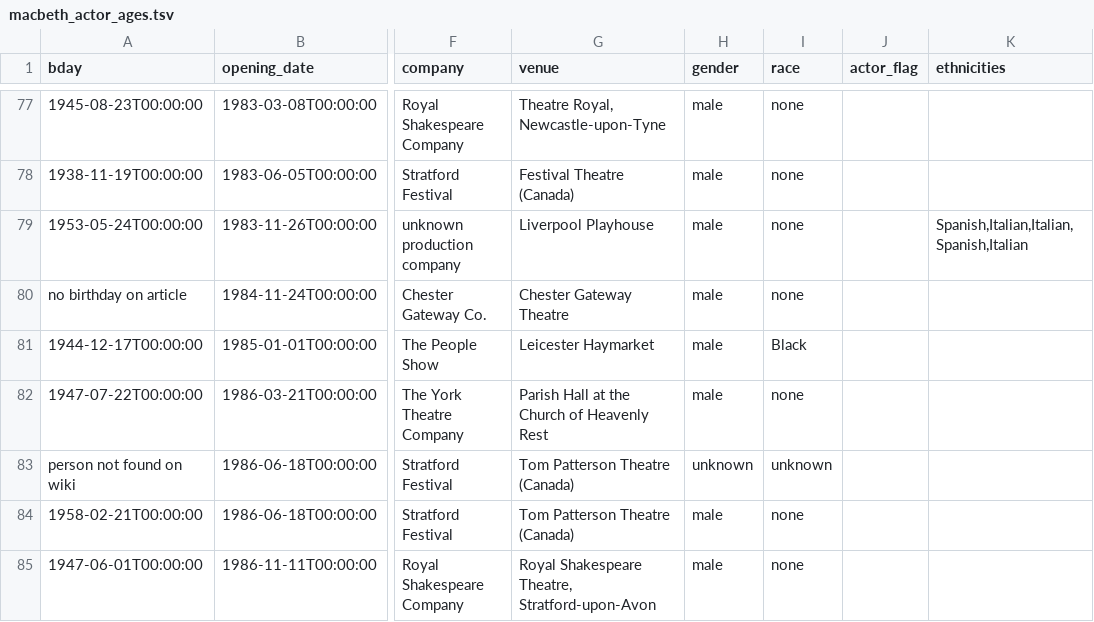
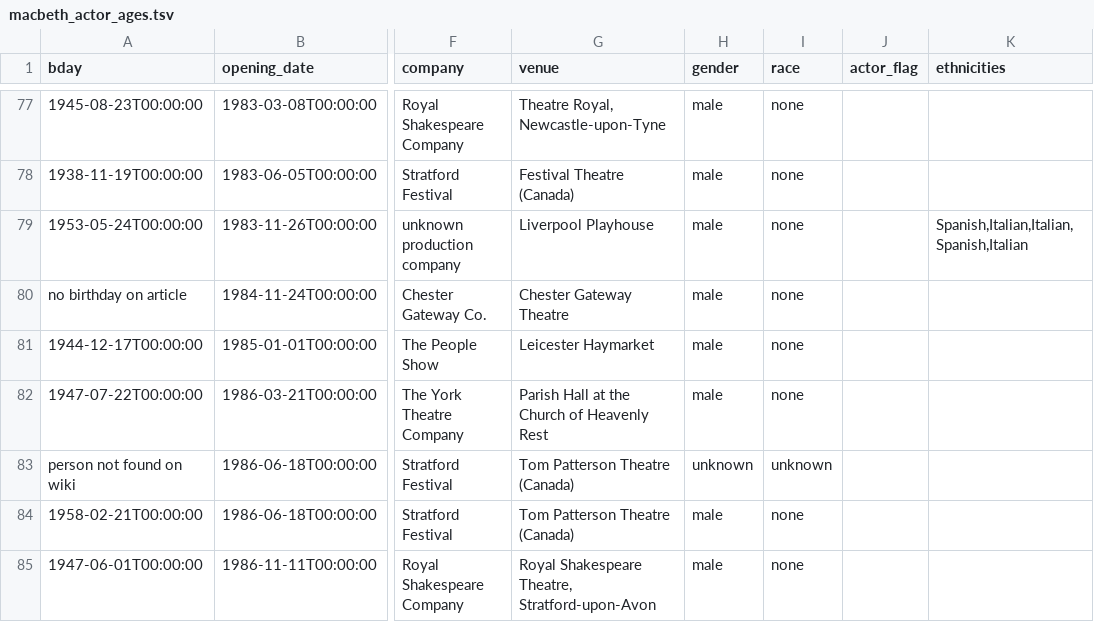
Before and after one commit to ewlin/shakespeare_production_data, a TSV file: data/ages_updated/macbeth_actor_ages.tsv, drawn as a sheet; only a part is shown, gaps mark what is left out; the diff names each change by its address in the sheet, - before the commit and + after, or states it on an @@ line.

```diff
--- a/data/ages_updated/macbeth_actor_ages.tsv
+++ b/data/ages_updated/macbeth_actor_ages.tsv
-I81 (race): Black
+I81 (race): none
```
Also changed, not shown: data/ages_updated/richard_iii_actor_ages.tsv, 5 other files.
